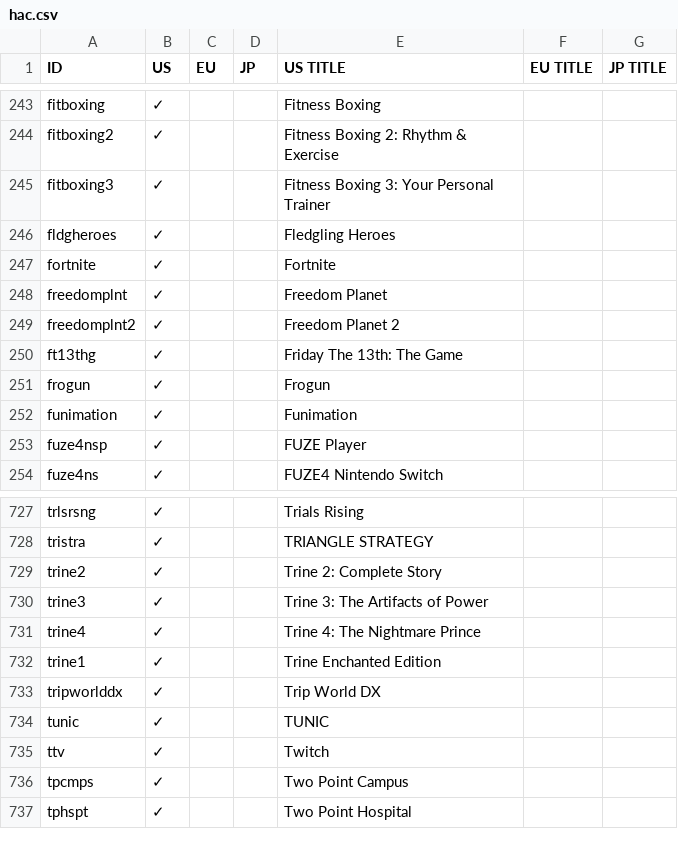
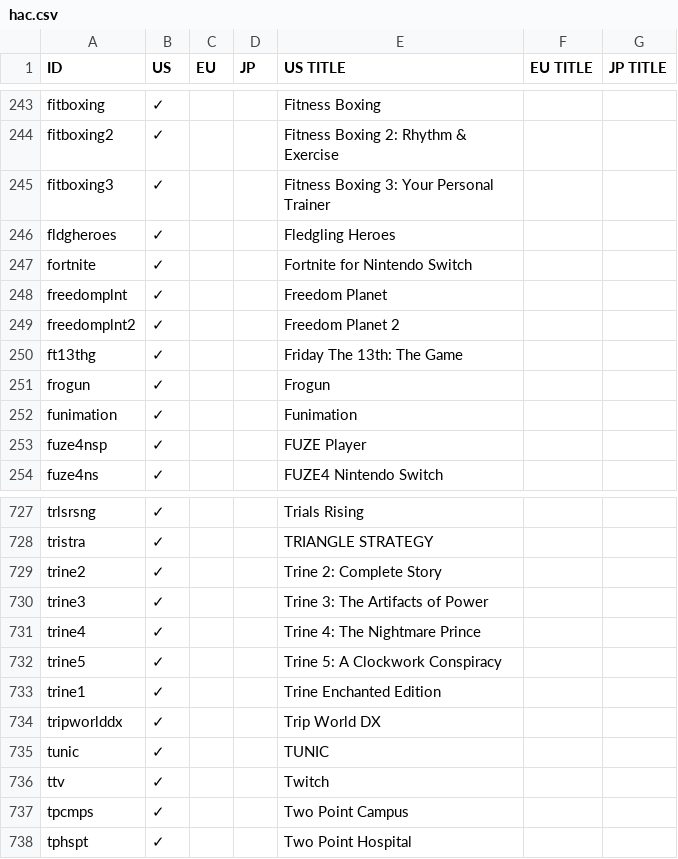
Before and after one commit to ninstar/Rich-Presence-U-DB, a CSV file: titles/hac.csv, drawn as a sheet; only a part is shown, gaps mark what is left out.

Commit message:
Add & update HAC title

```diff
--- a/titles/hac.csv
+++ b/titles/hac.csv
@@ -246,3 +246,3 @@ fitboxing3,✓,,,Fitness Boxing 3: Your Personal Trainer,,
 fldgheroes,✓,,,Fledgling Heroes,,
-fortnite,✓,,,Fortnite,,
+fortnite,✓,,,Fortnite for Nintendo Switch,,
 freedomplnt,✓,,,Freedom Planet,,
@@ -731,2 +731,3 @@ trine3,✓,,,Trine 3: The Artifacts of Power,,
 trine4,✓,,,Trine 4: The Nightmare Prince,,
+trine5,✓,,,Trine 5: A Clockwork Conspiracy,,
 trine1,✓,,,Trine Enchanted Edition,,
```
Also changed, not shown: 1 other file.
